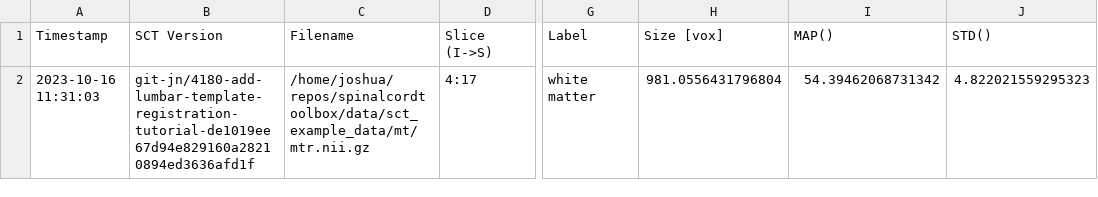
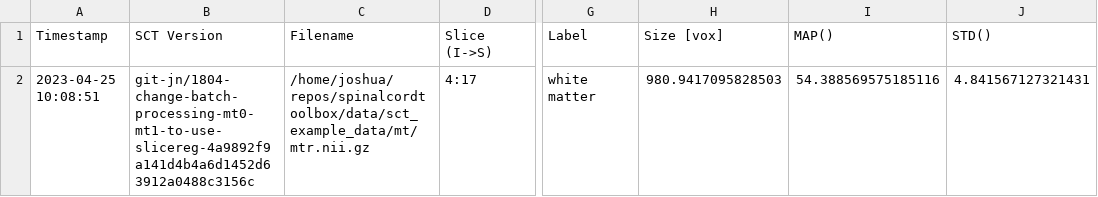
Before and after one commit to spinalcordtoolbox/spinalcordtoolbox, a CSV file: testing/batch_processing/cached_results/mt/mtr_in_wm.csv, drawn as a sheet; only a part is shown, gaps mark what is left out; the diff names each change by its address in the sheet, - before the commit and + after, or states it on an @@ line.

```diff
--- a/testing/batch_processing/cached_results/mt/mtr_in_wm.csv
+++ b/testing/batch_processing/cached_results/mt/mtr_in_wm.csv
-A2 (Timestamp): 2023-10-16 11:31:03
+A2 (Timestamp): 2023-04-25 10:08:51
-B2 (SCT Version): git-jn/4180-add-lumbar-template-registration-tutorial-de1019ee67d94e829160a28210894ed3636afd1f
+B2 (SCT Version): git-jn/1804-change-batch-processing-mt0-mt1-to-use-slicereg-4a9892f9a141d4b4a6d1452d63912a0488c3156c
-H2 (Size [vox]): 981.0556431796804
+H2 (Size [vox]): 980.9417095828503
-I2 (MAP()): 54.39462068731342
+I2 (MAP()): 54.388569575185116
-J2 (STD()): 4.822021559295323
+J2 (STD()): 4.841567127321431
```
Also changed, not shown: testing/batch_processing/cached_results/dmri/fa_in_cst.csv, testing/batch_processing/cached_results/t2/csa_c2c3.csv, 4 other files.
